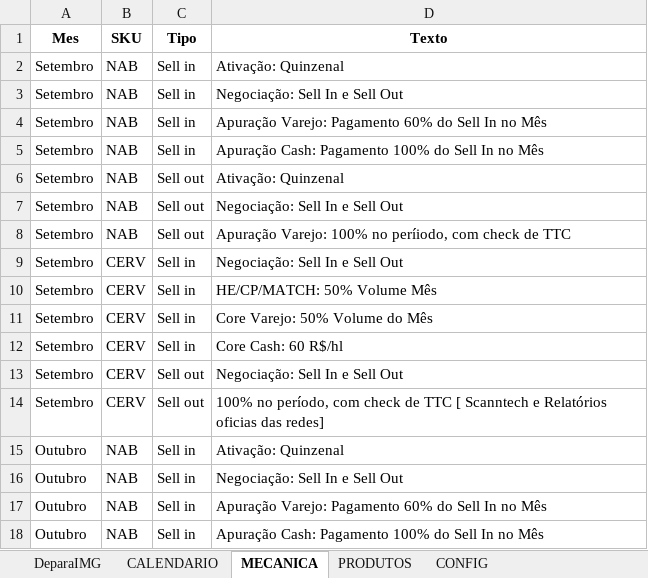
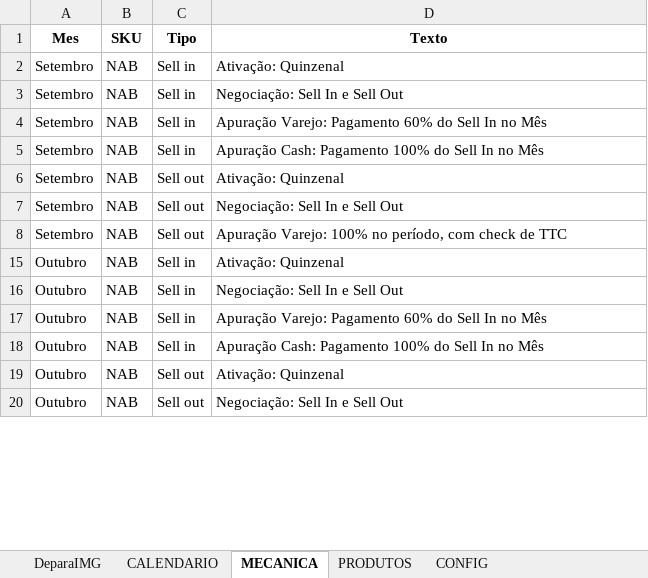
Before and after one commit to JhonatandeAlmeida/Calendario, an Excel workbook: data/calendario_promocional.xlsx, sheet MECANICA, drawn as a sheet; only a part is shown; the shorter side is filled out with more unchanged rows; values as stored, in another font and other column widths than the file's, no borders; the diff covers the shown part only; the diff names each change by its address in the sheet, - before the commit and + after, or states it on an @@ line.

```diff
--- a/data/calendario_promocional.xlsx (sheet MECANICA)
+++ b/data/calendario_promocional.xlsx (sheet MECANICA)
-D8 (Texto): …100% no períiodo, com check…
+D8 (Texto): …100% no período, com check…
@@ row 9 hidden: Setembro | CERV | Sell in | Negociação: Sell In e Sell Out @@
@@ row 10 hidden: Setembro | CERV | Sell in | HE/CP/MATCH: 50% Volume Mês @@
@@ row 11 hidden: Setembro | CERV | Sell in | Core Varejo: 50% Volume do Mês @@
@@ row 12 hidden: Setembro | CERV | Sell in | Core Cash: 60 R$/hl @@
@@ row 13 hidden: Setembro | CERV | Sell out | Negociação: Sell In e Sell Out @@
@@ row 14 hidden: Setembro | CERV | Sell out | 100% no período, com check de TTC [ Scanntech e Relatórios oficias das redes] @@
```
Also changed, not shown: 28 hidden or unhidden rows and 1 edited cell elsewhere in this sheet, sheet PRODUTOS, sheet DeparaIMG, formulas that keep their value.
